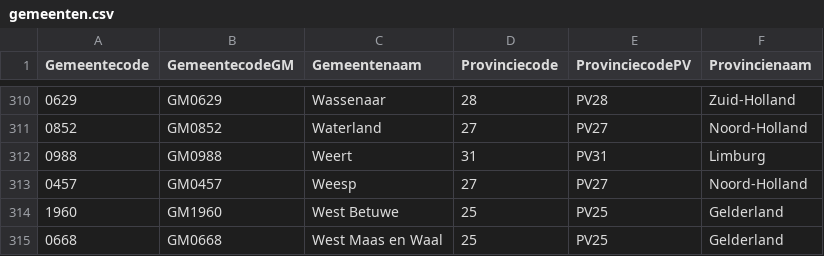
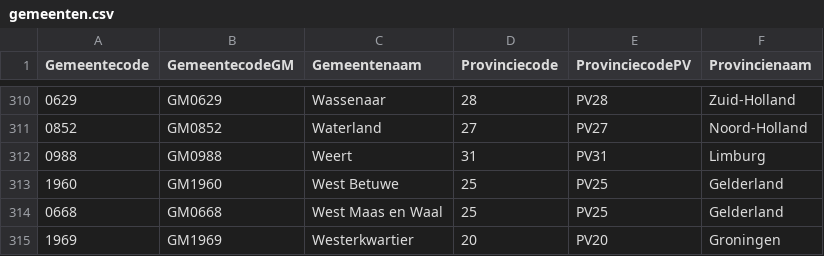
Before and after one commit to digitaldutch/BAG_parser, a CSV file: input/gemeenten.csv, drawn as a sheet; only a part is shown, gaps mark what is left out; the shorter side is filled out with more unchanged rows.

Commit message:
v39 - New BAG test: Gemeenten zonder adressen. - Weesp verwijderd uit gemeenten.csv - Small changes

```diff
--- a/input/gemeenten.csv
+++ b/input/gemeenten.csv
@@ -312,3 +312,2 @@ Gemeentecode,GemeentecodeGM,Gemeentenaam,Provinciecode,ProvinciecodePV,Provincie
 0988,GM0988,Weert,31,PV31,Limburg
-0457,GM0457,Weesp,27,PV27,Noord-Holland
 1960,GM1960,West Betuwe,25,PV25,Gelderland
```
Also changed, not shown: 5 other files.
